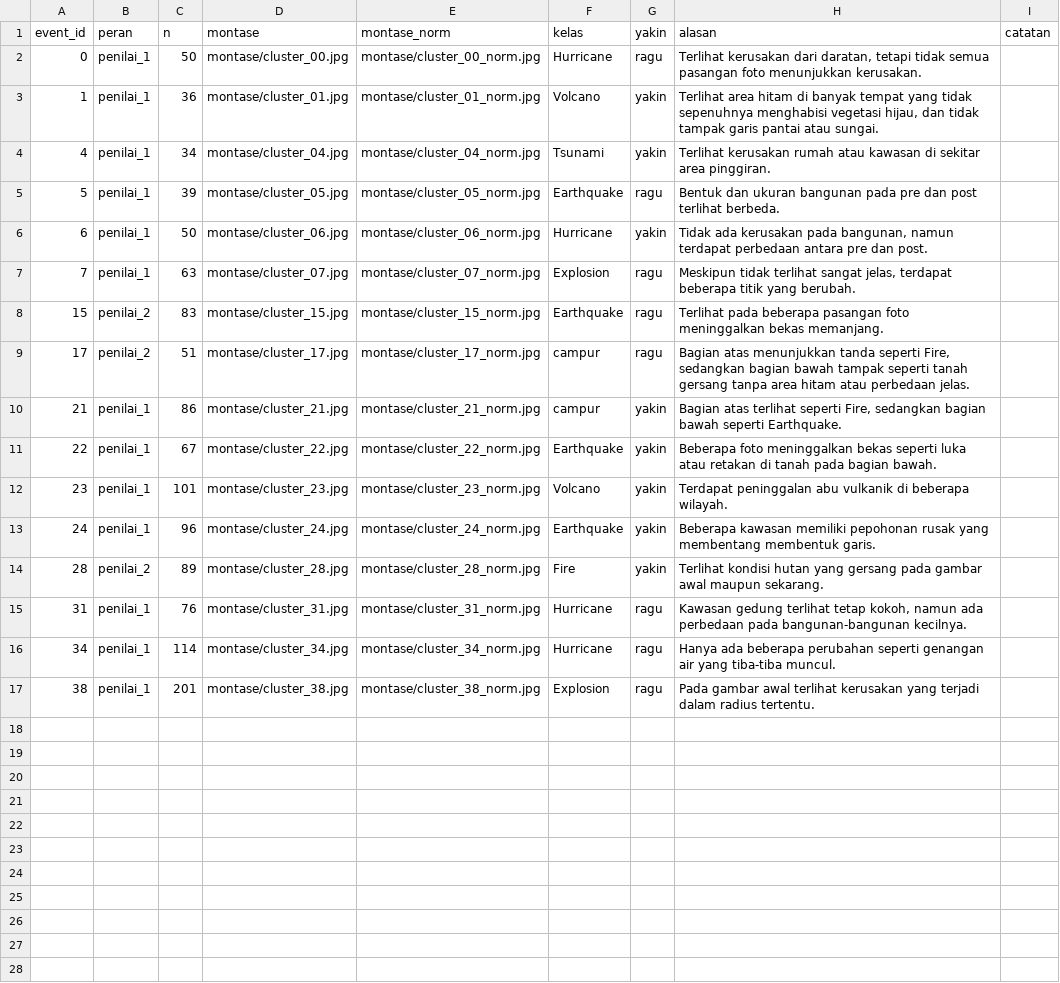
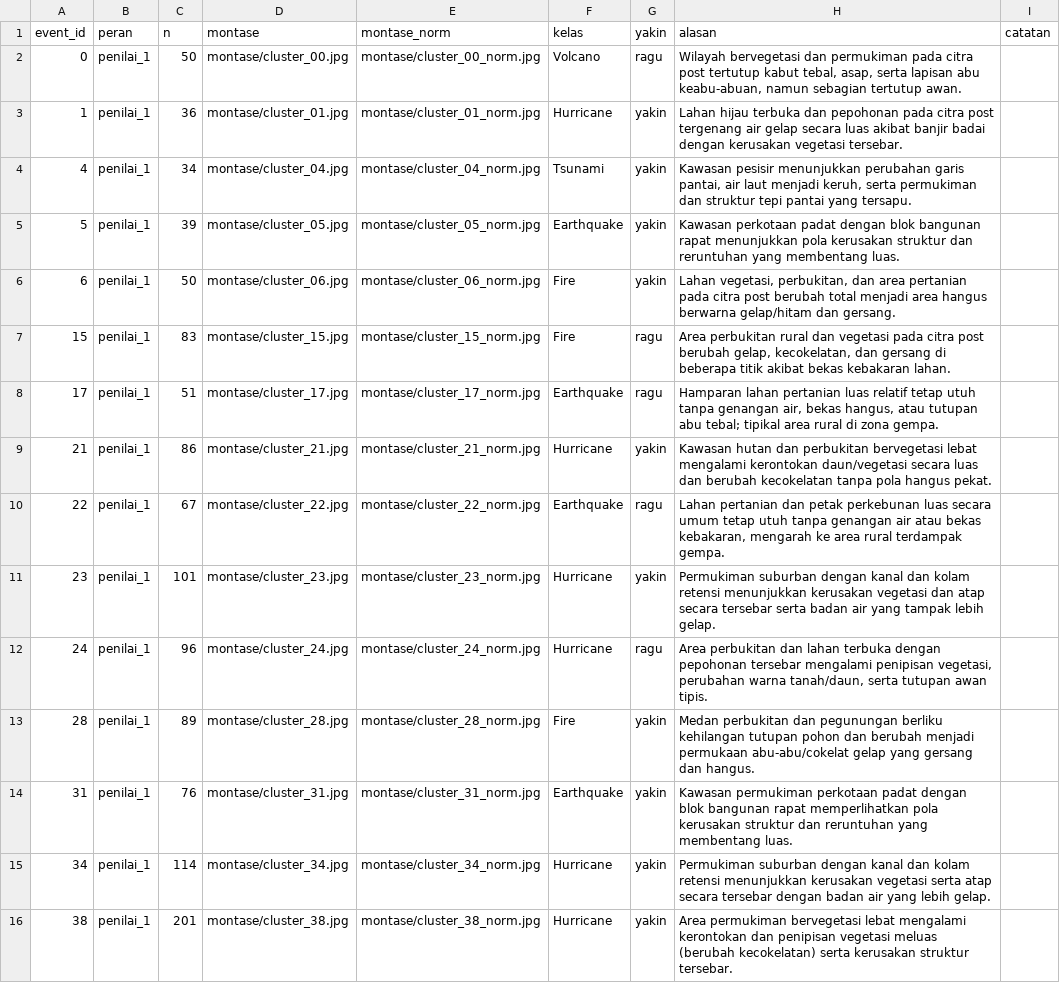
Before and after one commit to xenoo-droid/Perintis_DATAVIDIA, a CSV file: fahmi/v3/lembar_Hafizh.csv, drawn as a sheet; removed rows and columns are numbered as before the commit, all else as after; the diff names each change by its address in the sheet, - before the commit and + after, or states it on an @@ line.

Commit message:
Revise disaster event observations in CSV file
Updated observations for various disaster events in the CSV file, including changes in vegetation, structural damage, and environmental conditions post-disaster.

```diff
--- a/fahmi/v3/lembar_Hafizh.csv
+++ b/fahmi/v3/lembar_Hafizh.csv
-F2 (kelas): Hurricane
+F2 (kelas): Volcano
-H2 (alasan): Terlihat kerusakan dari daratan, tetapi tidak semua pasangan foto menunjukkan kerusakan.
+H2 (alasan): Wilayah bervegetasi dan permukiman pada citra post tertutup kabut tebal, asap, serta lapisan abu keabu-abuan, namun sebagian tertutup awan.
-F3 (kelas): Volcano
+F3 (kelas): Hurricane
-H3 (alasan): Terlihat area hitam di banyak tempat yang tidak sepenuhnya menghabisi vegetasi hijau, dan tidak tampak garis pantai atau sungai.
+H3 (alasan): Lahan hijau terbuka dan pepohonan pada citra post tergenang air gelap secara luas akibat banjir badai dengan kerusakan vegetasi tersebar.
-H4 (alasan): Terlihat kerusakan rumah atau kawasan di sekitar area pinggiran.
+H4 (alasan): Kawasan pesisir menunjukkan perubahan garis pantai, air laut menjadi keruh, serta permukiman dan struktur tepi pantai yang tersapu.
-G5 (yakin): ragu
+G5 (yakin): yakin
-H5 (alasan): Bentuk dan ukuran bangunan pada pre dan post terlihat berbeda.
+H5 (alasan): Kawasan perkotaan padat dengan blok bangunan rapat menunjukkan pola kerusakan struktur dan reruntuhan yang membentang luas.
-F6 (kelas): Hurricane
+F6 (kelas): Fire
-H6 (alasan): Tidak ada kerusakan pada bangunan, namun terdapat perbedaan antara pre dan post.
+H6 (alasan): Lahan vegetasi, perbukitan, dan area pertanian pada citra post berubah total menjadi area hangus berwarna gelap/hitam dan gersang.
-row 7: 7 | penilai_1 | 63 | montase/cluster_07.jpg | montase/cluster_07_norm.jpg | Explosion | ragu | Meskipun tidak terlihat sangat jelas, terdapat beberapa titik yang berubah.
-B7:B8 (peran): penilai_2
+B7:B8 (peran): penilai_1
-F7 (kelas): Earthquake
+F7 (kelas): Fire
-H7 (alasan): Terlihat pada beberapa pasangan foto meninggalkan bekas memanjang.
+H7 (alasan): Area perbukitan rural dan vegetasi pada citra post berubah gelap, kecokelatan, dan gersang di beberapa titik akibat bekas kebakaran lahan.
-F8 (kelas): campur
+F8 (kelas): Earthquake
-H8 (alasan): Bagian atas menunjukkan tanda seperti Fire, sedangkan bagian bawah tampak seperti tanah gersang tanpa area hitam atau perbedaan jelas.
+H8 (alasan): Hamparan lahan pertanian luas relatif tetap utuh tanpa genangan air, bekas hangus, atau tutupan abu tebal; tipikal area rural di zona gempa.
-F9 (kelas): campur
+F9 (kelas): Hurricane
-H9 (alasan): Bagian atas terlihat seperti Fire, sedangkan bagian bawah seperti Earthquake.
+H9 (alasan): Kawasan hutan dan perbukitan bervegetasi lebat mengalami kerontokan daun/vegetasi secara luas dan berubah kecokelatan tanpa pola hangus pekat.
-G10 (yakin): yakin
+G10 (yakin): ragu
-H10 (alasan): Beberapa foto meninggalkan bekas seperti luka atau retakan di tanah pada bagian bawah.
+H10 (alasan): Lahan pertanian dan petak perkebunan luas secara umum tetap utuh tanpa genangan air atau bekas kebakaran, mengarah ke area rural terdampak gempa.
-F11 (kelas): Volcano
+F11 (kelas): Hurricane
-H11 (alasan): Terdapat peninggalan abu vulkanik di beberapa wilayah.
+H11 (alasan): Permukiman suburban dengan kanal dan kolam retensi menunjukkan kerusakan vegetasi dan atap secara tersebar serta badan air yang tampak lebih gelap.
-F12 (kelas): Earthquake
+F12 (kelas): Hurricane
-G12 (yakin): yakin
+G12 (yakin): ragu
-H12 (alasan): Beberapa kawasan memiliki pepohonan rusak yang membentang membentuk garis.
+H12 (alasan): Area perbukitan dan lahan terbuka dengan pepohonan tersebar mengalami penipisan vegetasi, perubahan warna tanah/daun, serta tutupan awan tipis.
-B13 (peran): penilai_2
+B13 (peran): penilai_1
-H13 (alasan): Terlihat kondisi hutan yang gersang pada gambar awal maupun sekarang.
+H13 (alasan): Medan perbukitan dan pegunungan berliku kehilangan tutupan pohon dan berubah menjadi permukaan abu-abu/cokelat gelap yang gersang dan hangus.
-F14 (kelas): Hurricane
+F14 (kelas): Earthquake
-G14:G16 (yakin): ragu
+G14:G16 (yakin): yakin
-H14 (alasan): Kawasan gedung terlihat tetap kokoh, namun ada perbedaan pada bangunan-bangunan kecilnya.
+H14 (alasan): Kawasan permukiman perkotaan padat dengan blok bangunan rapat memperlihatkan pola kerusakan struktur dan reruntuhan yang membentang luas.
-H15 (alasan): Hanya ada beberapa perubahan seperti genangan air yang tiba-tiba muncul.
+H15 (alasan): Permukiman suburban dengan kanal dan kolam retensi menunjukkan kerusakan vegetasi serta atap secara tersebar dengan badan air yang lebih gelap.
-F16 (kelas): Explosion
+F16 (kelas): Hurricane
-H16 (alasan): Pada gambar awal terlihat kerusakan yang terjadi dalam radius tertentu.
+H16 (alasan): Area permukiman bervegetasi lebat mengalami kerontokan dan penipisan vegetasi meluas (berubah kecokelatan) serta kerusakan struktur tersebar.
```
